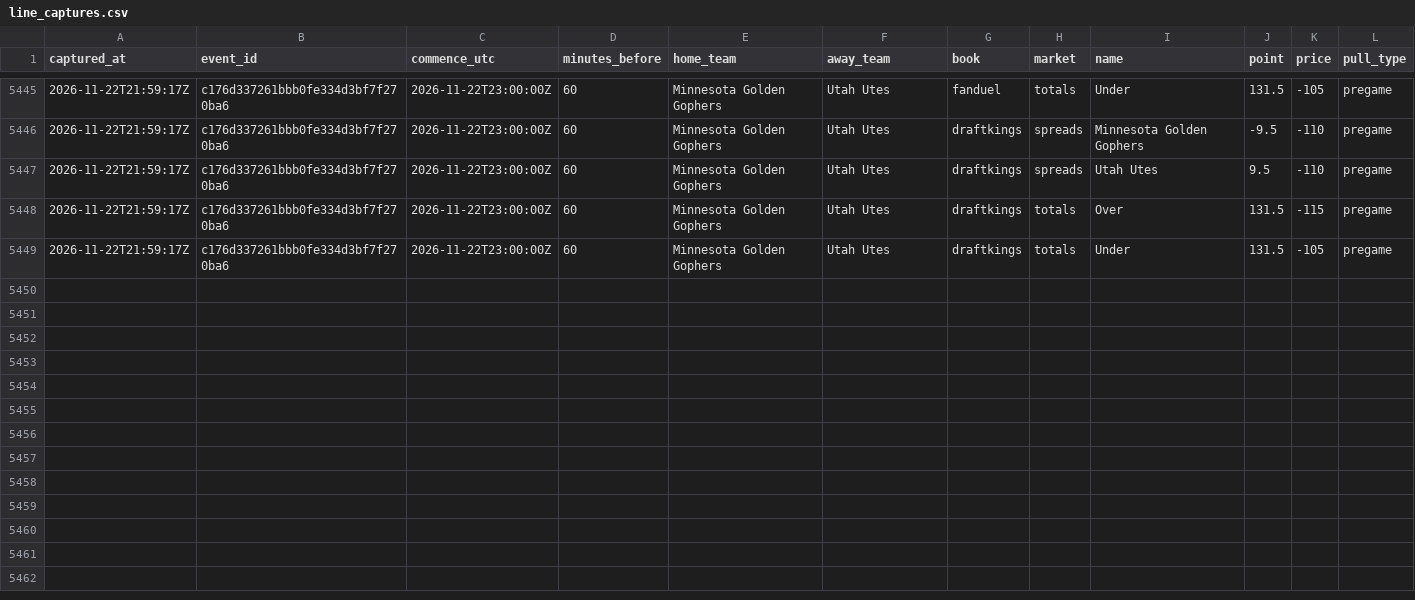
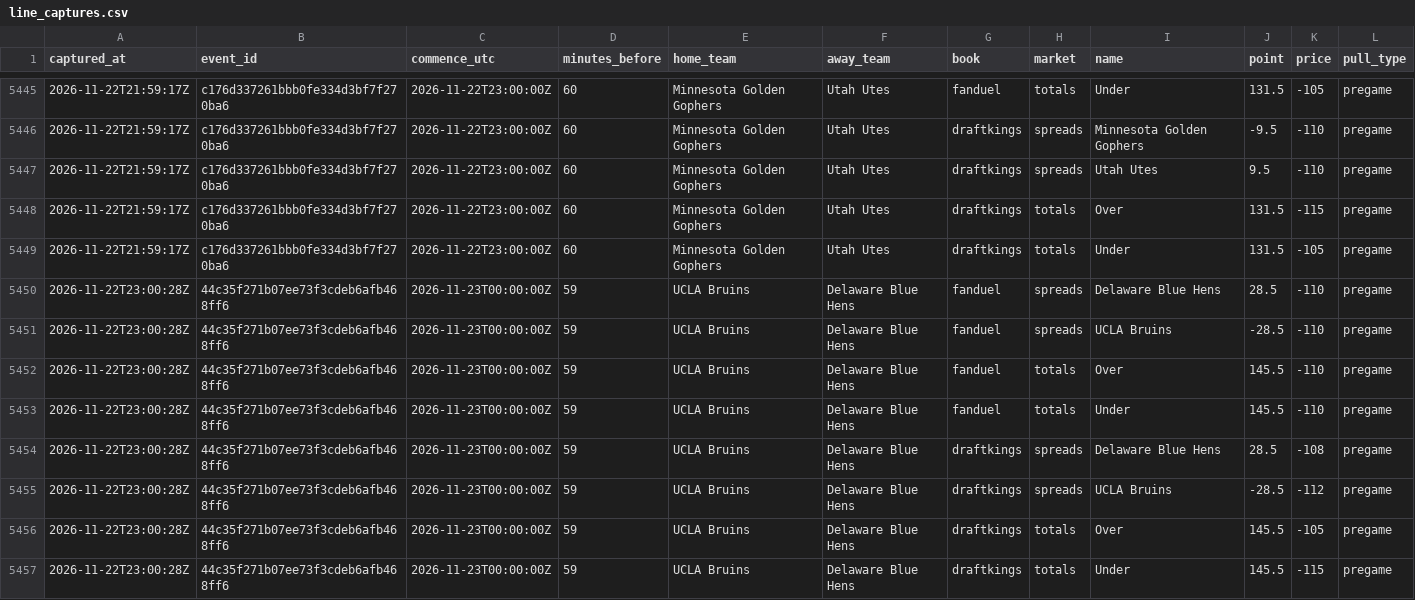
Before and after one commit to mvpeterson0-netizen/nba-odds-tracker, a CSV file: data/cbb/line_captures.csv, drawn as a sheet; only a part is shown, gaps mark what is left out; the diff names each change by its address in the sheet, - before the commit and + after, or states it on an @@ line.

```diff
--- a/data/cbb/line_captures.csv
+++ b/data/cbb/line_captures.csv
+row 5450: 2026-11-22T23:00:28Z | 44c35f271b07ee73f3cdeb6afb468ff6 | 2026-11-23T00:00:00Z | 59 | UCLA Bruins | Delaware Blue Hens | fanduel | spreads | Delaware Blue Hens | 28.5 | -110 | pregame
+row 5451: 2026-11-22T23:00:28Z | 44c35f271b07ee73f3cdeb6afb468ff6 | 2026-11-23T00:00:00Z | 59 | UCLA Bruins | Delaware Blue Hens | fanduel | spreads | UCLA Bruins | -28.5 | -110 | pregame
+row 5452: 2026-11-22T23:00:28Z | 44c35f271b07ee73f3cdeb6afb468ff6 | 2026-11-23T00:00:00Z | 59 | UCLA Bruins | Delaware Blue Hens | fanduel | totals | Over | 145.5 | -110 | pregame
+row 5453: 2026-11-22T23:00:28Z | 44c35f271b07ee73f3cdeb6afb468ff6 | 2026-11-23T00:00:00Z | 59 | UCLA Bruins | Delaware Blue Hens | fanduel | totals | Under | 145.5 | -110 | pregame
+row 5454: 2026-11-22T23:00:28Z | 44c35f271b07ee73f3cdeb6afb468ff6 | 2026-11-23T00:00:00Z | 59 | UCLA Bruins | Delaware Blue Hens | draftkings | spreads | Delaware Blue Hens | 28.5 | -108 | pregame
+row 5455: 2026-11-22T23:00:28Z | 44c35f271b07ee73f3cdeb6afb468ff6 | 2026-11-23T00:00:00Z | 59 | UCLA Bruins | Delaware Blue Hens | draftkings | spreads | UCLA Bruins | -28.5 | -112 | pregame
+row 5456: 2026-11-22T23:00:28Z | 44c35f271b07ee73f3cdeb6afb468ff6 | 2026-11-23T00:00:00Z | 59 | UCLA Bruins | Delaware Blue Hens | draftkings | totals | Over | 145.5 | -105 | pregame
+row 5457: 2026-11-22T23:00:28Z | 44c35f271b07ee73f3cdeb6afb468ff6 | 2026-11-23T00:00:00Z | 59 | UCLA Bruins | Delaware Blue Hens | draftkings | totals | Under | 145.5 | -115 | pregame
```
Also changed, not shown: data/cbb/credit_log.csv, data/cbb/lines_log.csv, 29 other files.
